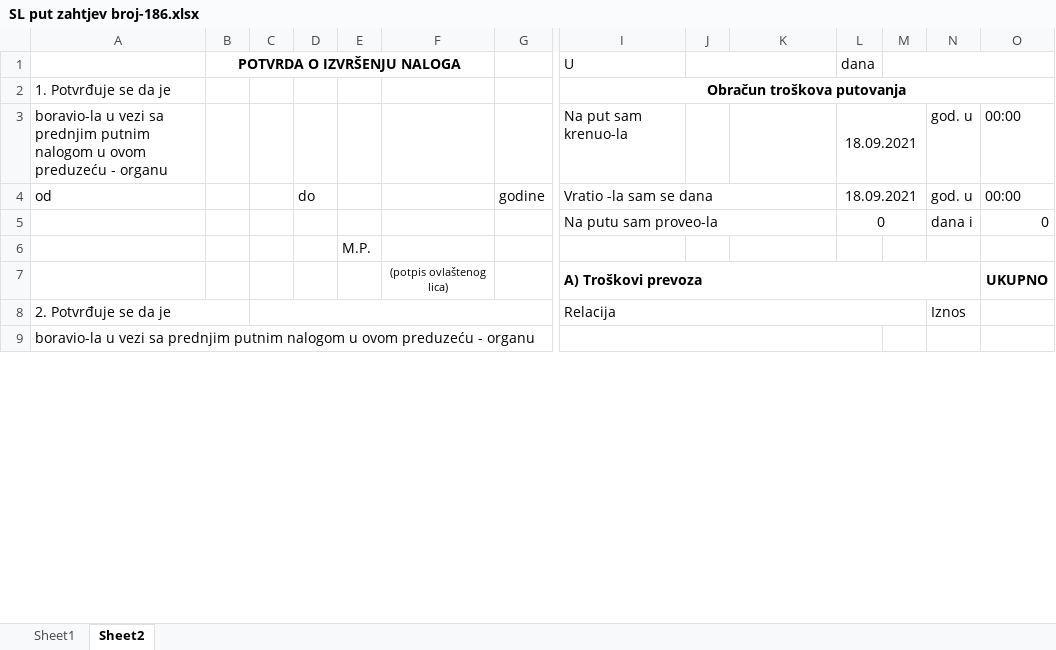
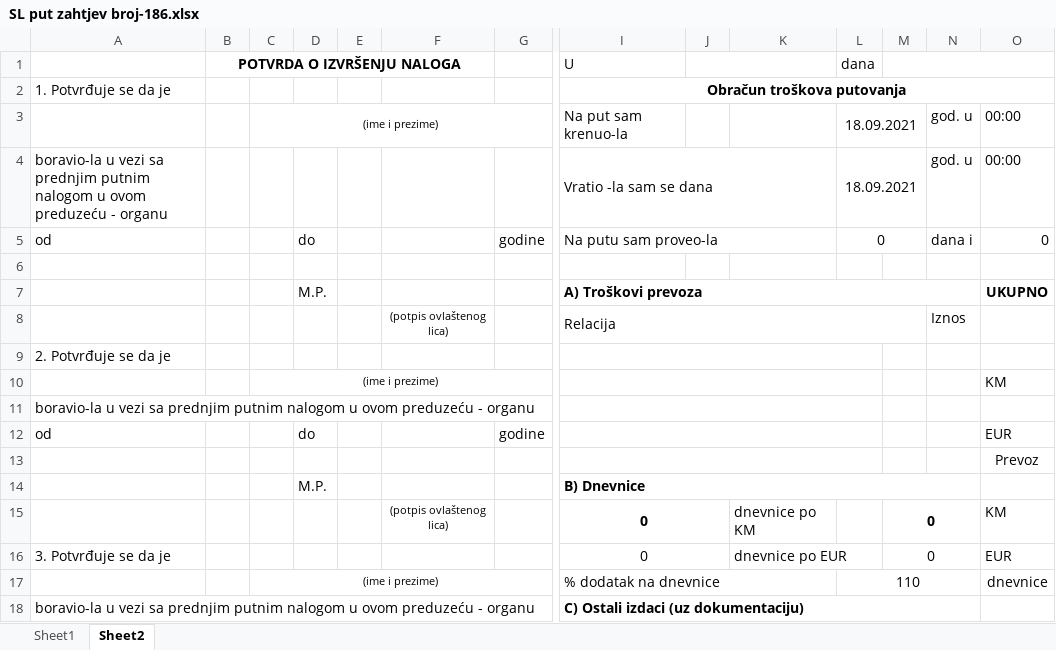
Before and after one commit to nedretb/apoteke-app, an Excel workbook: CORE/files/excel/SL put zahtjev broj-186.xlsx, sheet Sheet2, drawn as a sheet; only a part is shown, gaps mark what is left out; values as stored, in another font and other column widths than the file's, no borders; removed rows and columns are numbered as before the commit, all else as after; rows hold the shown columns only; the diff covers the shown part only; the diff names each change by its address in the sheet, - before the commit and + after, or states it on an @@ line.

```diff
--- a/CORE/files/excel/SL put zahtjev broj-186.xlsx (sheet Sheet2)
+++ b/CORE/files/excel/SL put zahtjev broj-186.xlsx (sheet Sheet2)
+row 3:  |  | (ime i prezime) |  |  |  |  | Na put sam krenuo-la |  |  | 18.09.2021 |  | god. u | 00:00
-I4 (U): Na put sam krenuo-la
+I4 (U): Vratio -la sam se dana
+I4:K4 merged
-I5 (U): Vratio -la sam se dana
+I5 (U): Na putu sam proveo-la
-L5 (dana): 18.09.2021
+L5 (dana): 0
-N5: god. u
+N5: dana i
-O5: 00:00
+O5: 0
-row 6:  |  |  |  |  |  |  | Na putu sam proveo-la |  |  | 0 |  | dana i | 0
+row 6: (empty)
-I5:K5 merged
-L5:M5 merged
-row 6:  |  |  |  | M.P.
-D7: (empty)
+D7: M.P.
-F7: (potpis ovlaštenog lica)
+F7: (empty)
+row 8:  |  |  |  |  | (potpis ovlaštenog lica) |  | Relacija |  |  |  |  | Iznos
-A8:B8 merged
-C8:G8 merged
-I9 (U): Relacija
+I9 (U): (empty)
-I8:M8 merged
+I9:L9 merged
-N9: Iznos
+N9: (empty)
+row 10:  |  | (ime i prezime) |  |  |  |  |  |  |  |  |  |  | KM
-A9:G9 merged
@@ row 20 moved to row 12: od @@
+row 13:  |  |  |  |  |  |  |  |  |  |  |  |  | Prevoz
+row 14:  |  |  | M.P. |  |  |  | B) Dnevnice
+row 15:  |  |  |  |  | (potpis ovlaštenog lica) |  | 0 |  | dnevnice po KM |  | 0 |  | KM
+row 16: 3. Potvrđuje se da je |  |  |  |  |  |  | 0 |  | dnevnice po EUR |  | 0 |  | EUR
+row 17:  |  | (ime i prezime) |  |  |  |  | % dodatak na dnevnice |  |  | 110 |  |  | dnevnice
+row 18: boravio-la u vezi sa prednjim putnim nalogom u ovom preduzeću - organu |  |  |  |  |  |  | C) Ostali izdaci (uz dokumentaciju)
```
Also changed, not shown: 52 added rows, 9 removed rows, 14 edited cells and merged cells elsewhere in this sheet, sheet Sheet1, formulas that keep their value, 2 other files.
